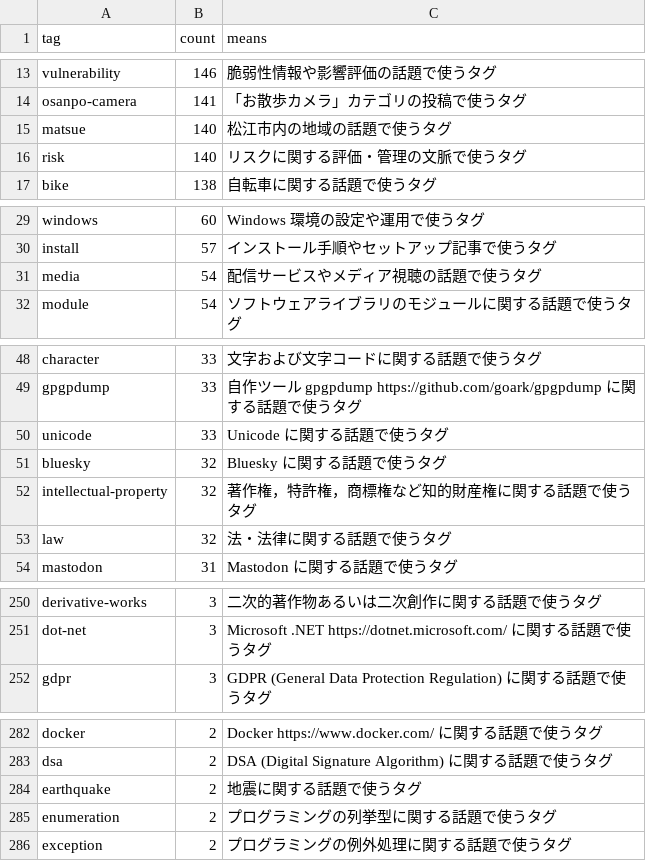
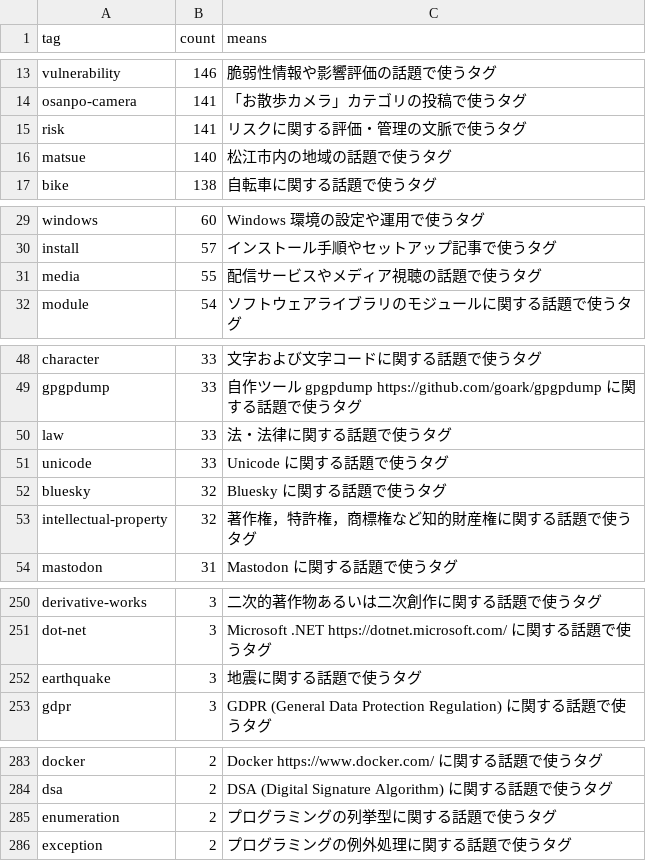
Before and after one commit to spiegel-im-spiegel/github-pages-env, a CSV file: .github/workflows/tagslist.csv, drawn as a sheet; only a part is shown, gaps mark what is left out.

```diff
--- a/.github/workflows/tagslist.csv
+++ b/.github/workflows/tagslist.csv
@@ -14,4 +14,4 @@ tag,count,means
 "osanpo-camera",141,"「お散歩カメラ」カテゴリの投稿で使うタグ"
+"risk",141,"リスクに関する評価・管理の文脈で使うタグ"
 "matsue",140,"松江市内の地域の話題で使うタグ"
-"risk",140,"リスクに関する評価・管理の文脈で使うタグ"
 "bike",138,"自転車に関する話題で使うタグ"
@@ -30,3 +30,3 @@ tag,count,means
 "install",57,"インストール手順やセットアップ記事で使うタグ"
-"media",54,"配信サービスやメディア視聴の話題で使うタグ"
+"media",55,"配信サービスやメディア視聴の話題で使うタグ"
 "module",54,"ソフトウェアライブラリのモジュールに関する話題で使うタグ"
@@ -49,2 +49,3 @@ tag,count,means
 "gpgpdump",33,"自作ツール gpgpdump https://github.com/goark/gpgpdump に関する話題で使うタグ"
+"law",33,"法・法律に関する話題で使うタグ"
 "unicode",33,"Unicode に関する話題で使うタグ"
@@ -52,3 +53,2 @@ tag,count,means
 "intellectual-property",32,"著作権，特許権，商標権など知的財産権に関する話題で使うタグ"
-"law",32,"法・法律に関する話題で使うタグ"
 "mastodon",31,"Mastodon に関する話題で使うタグ"
@@ -251,2 +251,3 @@ tag,count,means
 "dot-net",3,"Microsoft .NET https://dotnet.microsoft.com/ に関する話題で使うタグ"
+"earthquake",3,"地震に関する話題で使うタグ"
 "gdpr",3,"GDPR (General Data Protection Regulation) に関する話題で使うタグ"
@@ -283,3 +284,2 @@ tag,count,means
 "dsa",2,"DSA (Digital Signature Algorithm) に関する話題で使うタグ"
-"earthquake",2,"地震に関する話題で使うタグ"
 "enumeration",2,"プログラミングの列挙型に関する話題で使うタグ"
```
